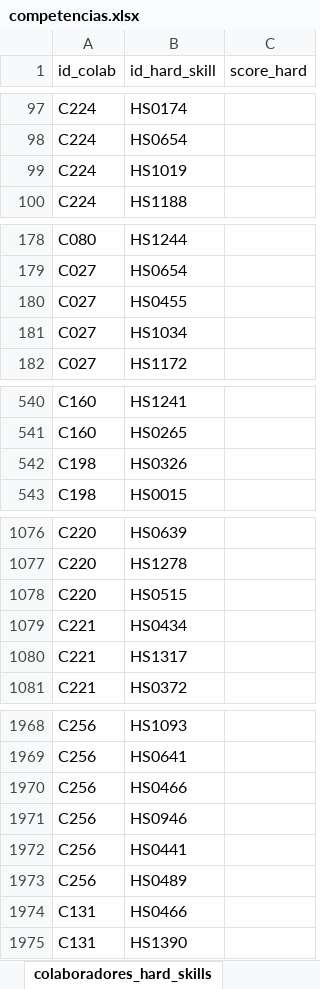
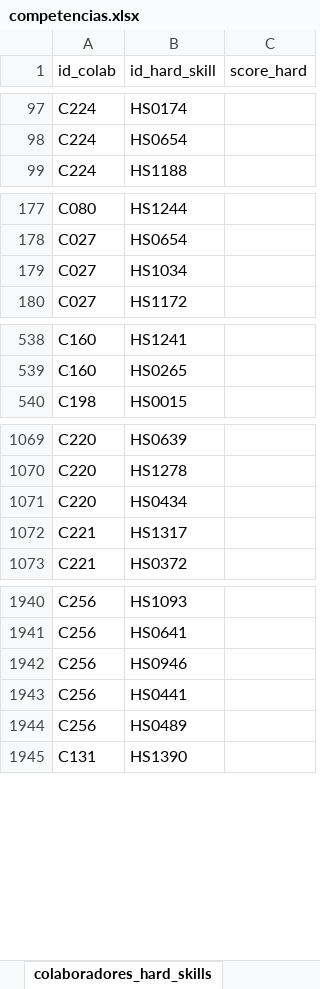
Before and after one commit to Matheus456/competencias_cgpe, an Excel workbook: arquivo_excel/competencias.xlsx, sheet colaboradores_hard_skills, drawn as a sheet; only a part is shown, gaps mark what is left out; values as stored, in another font and other column widths than the file's, no borders; removed rows and columns are numbered as before the commit, all else as after; the diff covers the shown part only; the diff names each change by its address in the sheet, - before the commit and + after, or states it on an @@ line.

```diff
--- a/arquivo_excel/competencias.xlsx (sheet colaboradores_hard_skills)
+++ b/arquivo_excel/competencias.xlsx (sheet colaboradores_hard_skills)
-row 99: C224 | HS1019
-row 180: C027 | HS0455
-row 542: C198 | HS0326
-B1071 (id_hard_skill): HS0515
+B1071 (id_hard_skill): HS0434
-row 1079: C221 | HS0434
-row 1970: C256 | HS0466
-row 1974: C131 | HS0466
```
Also changed, not shown: 28 removed rows and 1 edited cell elsewhere in this sheet, sheet startups, sheet colaboradores_soft_skills, sheet colaboradores.
